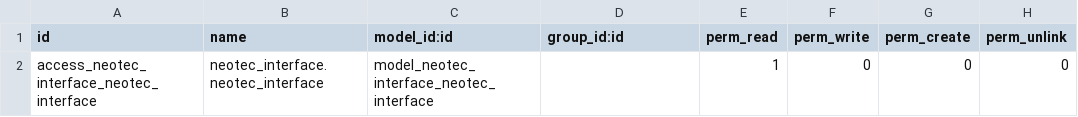
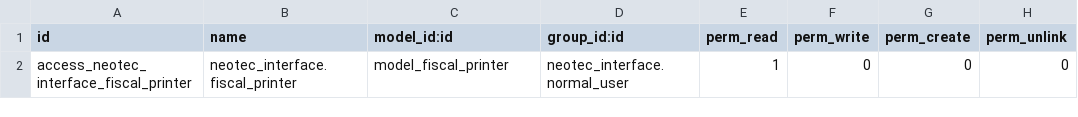
Before and after one commit to eneldoserrata/odoo_TPV, a CSV file: neotec_interface/security/ir.model.access.csv, drawn as a sheet.

```diff
--- a/neotec_interface/security/ir.model.access.csv
+++ b/neotec_interface/security/ir.model.access.csv
@@ -1,2 +1,2 @@
 id,name,model_id:id,group_id:id,perm_read,perm_write,perm_create,perm_unlink
-access_neotec_interface_neotec_interface,neotec_interface.neotec_interface,model_neotec_interface_neotec_interface,,1,0,0,0
+access_neotec_interface_fiscal_printer,neotec_interface.fiscal_printer,model_fiscal_printer,neotec_interface.normal_user,1,0,0,0
```
Also changed, not shown: 20 other files.
